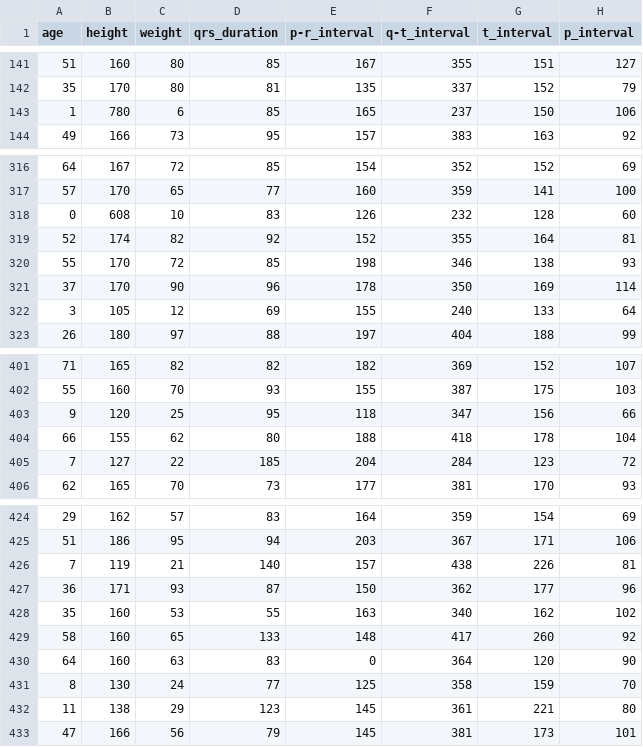
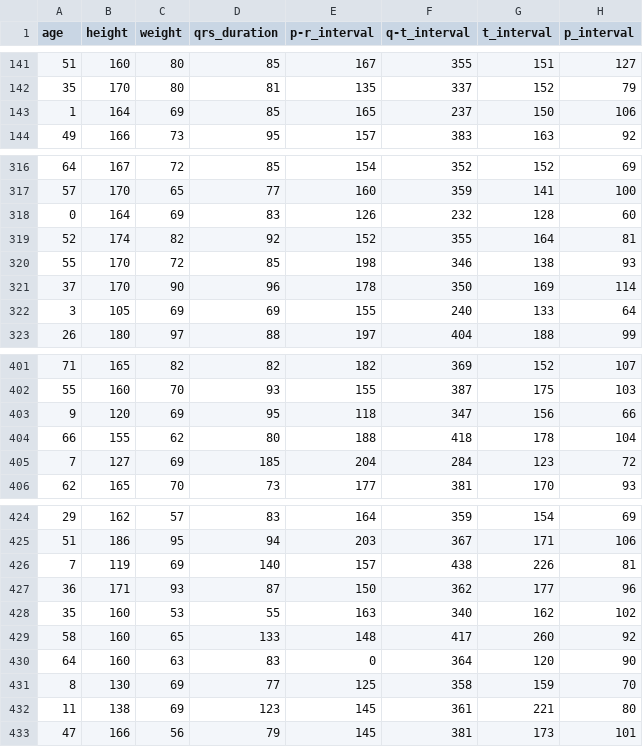
Before and after one commit to natalijastanic/Arrhythmia-prediction, a CSV file: data_clean_final.csv, drawn as a sheet; only a part is shown, gaps mark what is left out; the diff covers the shown part only; the diff names each change by its address in the sheet, - before the commit and + after, or states it on an @@ line.

```diff
--- a/data_clean_final.csv
+++ b/data_clean_final.csv
-B143 (height): 780
+B143 (height): 164
-C143 (weight): 6
+C143 (weight): 69
-B318 (height): 608
+B318 (height): 164
-C318 (weight): 10
+C318 (weight): 69
-C322 (weight): 12
+C322 (weight): 69
-C403 (weight): 25
+C403 (weight): 69
-C405 (weight): 22
+C405 (weight): 69
-C426 (weight): 21
+C426 (weight): 69
-C431 (weight): 24
+C431 (weight): 69
-C432 (weight): 29
+C432 (weight): 69
```
Also changed, not shown: 4 edited cells elsewhere in this file, 3 other files.
